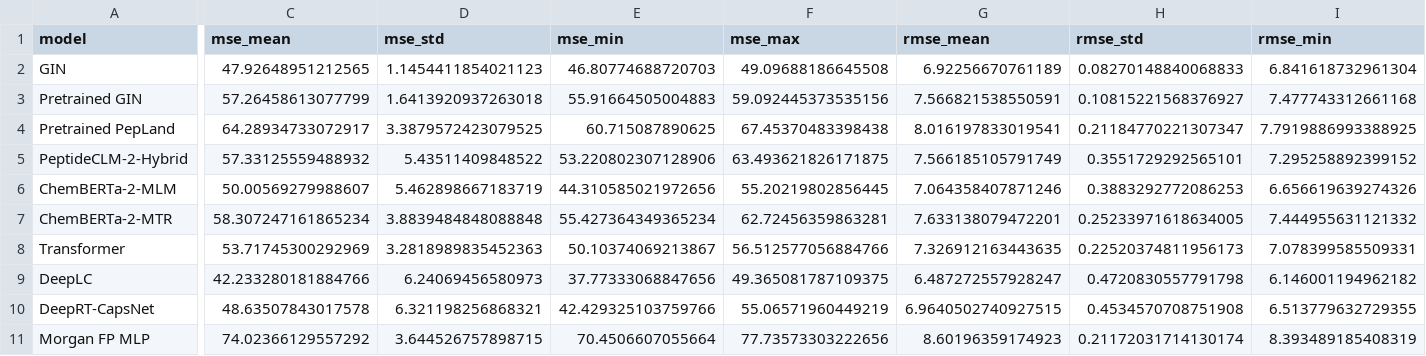
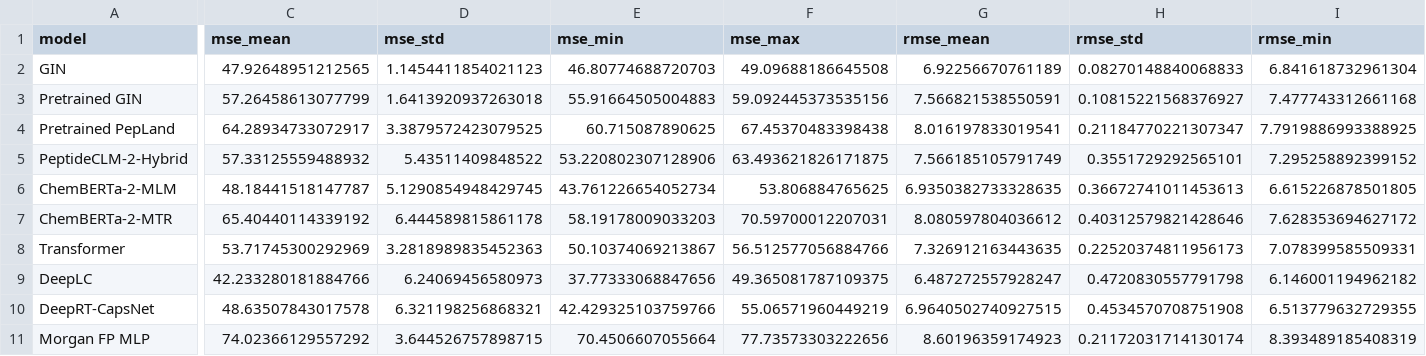
Before and after one commit to amirika20/StereoPep-Benchmarks, a CSV file: metrics/summary_natural.csv, drawn as a sheet; only a part is shown, gaps mark what is left out; the diff covers the shown part only; the diff names each change by its address in the sheet, - before the commit and + after, or states it on an @@ line.

```diff
--- a/metrics/summary_natural.csv
+++ b/metrics/summary_natural.csv
-C6 (mse_mean): 50.00569279988607
+C6 (mse_mean): 48.18441518147787
-D6 (mse_std): 5.462898667183719
+D6 (mse_std): 5.1290854948429745
-E6 (mse_min): 44.310585021972656
+E6 (mse_min): 43.761226654052734
-F6 (mse_max): 55.20219802856445
+F6 (mse_max): 53.806884765625
-G6 (rmse_mean): 7.064358407871246
+G6 (rmse_mean): 6.9350382733328635
-H6 (rmse_std): 0.3883292772086253
+H6 (rmse_std): 0.36672741011453613
-I6 (rmse_min): 6.656619639274326
+I6 (rmse_min): 6.615226878501805
-C7 (mse_mean): 58.307247161865234
+C7 (mse_mean): 65.40440114339192
-D7 (mse_std): 3.8839484848088848
+D7 (mse_std): 6.444589815861178
-E7 (mse_min): 55.427364349365234
+E7 (mse_min): 58.19178009033203
-F7 (mse_max): 62.72456359863281
+F7 (mse_max): 70.59700012207031
-G7 (rmse_mean): 7.633138079472201
+G7 (rmse_mean): 8.080597804036612
-H7 (rmse_std): 0.25233971618634005
+H7 (rmse_std): 0.40312579821428646
-I7 (rmse_min): 7.444955631121332
+I7 (rmse_min): 7.628353694627172
```
Also changed, not shown: 50 edited cells elsewhere in this file, metrics/summary.csv, metrics/summary_noncanonical.csv, 48 other files.
